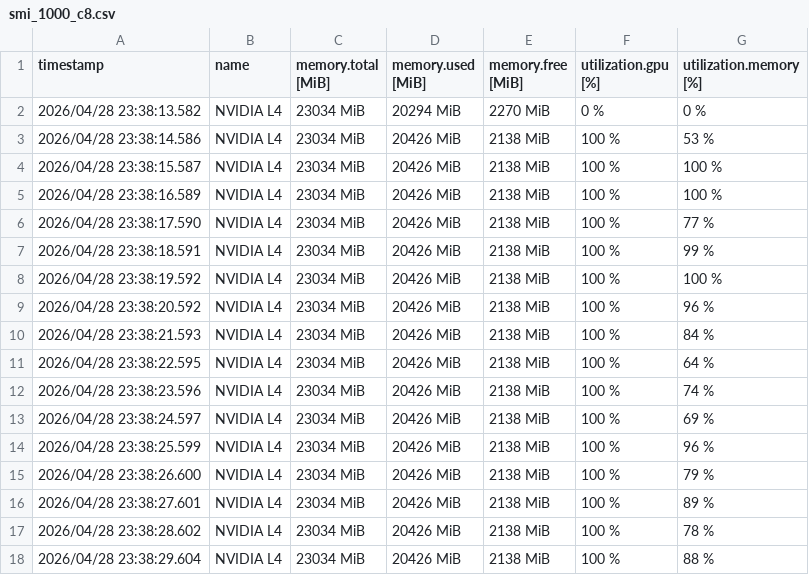
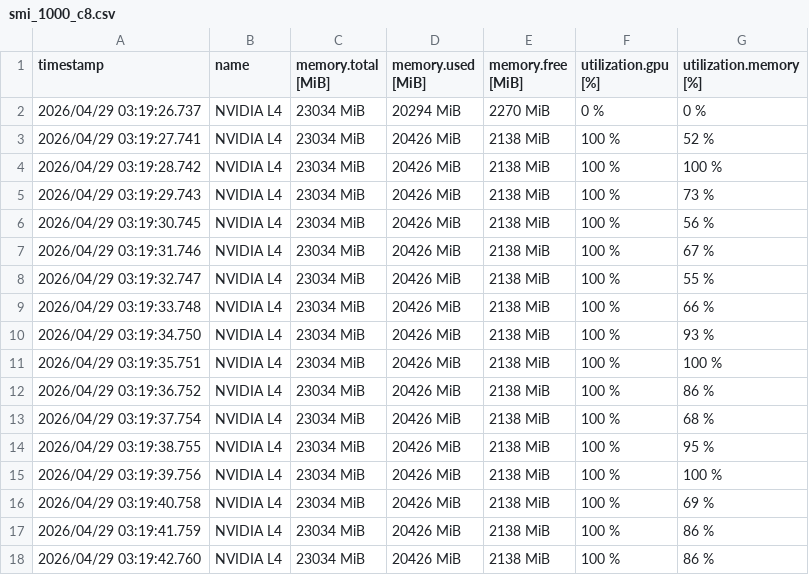
Before and after one commit to ML-Cloud-LLM-Inference-Frameworks/vllm_bf16, a CSV file: outputs/vllm_bf16/nvidia_smi/smi_1000_c8.csv, drawn as a sheet; only a part is shown; the diff covers the shown part only.

```diff
--- a/outputs/vllm_bf16/nvidia_smi/smi_1000_c8.csv
+++ b/outputs/vllm_bf16/nvidia_smi/smi_1000_c8.csv
@@ -1,18 +1,18 @@
 timestamp, name, memory.total [MiB], memory.used [MiB], memory.free [MiB], utilization.gpu [%], utilization.memory [%]
-2026/04/28 23:38:13.582, NVIDIA L4, 23034 MiB, 20294 MiB, 2270 MiB, 0 %, 0 %
-2026/04/28 23:38:14.586, NVIDIA L4, 23034 MiB, 20426 MiB, 2138 MiB, 100 %, 53 %
-2026/04/28 23:38:15.587, NVIDIA L4, 23034 MiB, 20426 MiB, 2138 MiB, 100 %, 100 %
-2026/04/28 23:38:16.589, NVIDIA L4, 23034 MiB, 20426 MiB, 2138 MiB, 100 %, 100 %
-2026/04/28 23:38:17.590, NVIDIA L4, 23034 MiB, 20426 MiB, 2138 MiB, 100 %, 77 %
-2026/04/28 23:38:18.591, NVIDIA L4, 23034 MiB, 20426 MiB, 2138 MiB, 100 %, 99 %
-2026/04/28 23:38:19.592, NVIDIA L4, 23034 MiB, 20426 MiB, 2138 MiB, 100 %, 100 %
-2026/04/28 23:38:20.592, NVIDIA L4, 23034 MiB, 20426 MiB, 2138 MiB, 100 %, 96 %
-2026/04/28 23:38:21.593, NVIDIA L4, 23034 MiB, 20426 MiB, 2138 MiB, 100 %, 84 %
-2026/04/28 23:38:22.595, NVIDIA L4, 23034 MiB, 20426 MiB, 2138 MiB, 100 %, 64 %
-2026/04/28 23:38:23.596, NVIDIA L4, 23034 MiB, 20426 MiB, 2138 MiB, 100 %, 74 %
-2026/04/28 23:38:24.597, NVIDIA L4, 23034 MiB, 20426 MiB, 2138 MiB, 100 %, 69 %
-2026/04/28 23:38:25.599, NVIDIA L4, 23034 MiB, 20426 MiB, 2138 MiB, 100 %, 96 %
-2026/04/28 23:38:26.600, NVIDIA L4, 23034 MiB, 20426 MiB, 2138 MiB, 100 %, 79 %
-2026/04/28 23:38:27.601, NVIDIA L4, 23034 MiB, 20426 MiB, 2138 MiB, 100 %, 89 %
-2026/04/28 23:38:28.602, NVIDIA L4, 23034 MiB, 20426 MiB, 2138 MiB, 100 %, 78 %
-2026/04/28 23:38:29.604, NVIDIA L4, 23034 MiB, 20426 MiB, 2138 MiB, 100 %, 88 %
+2026/04/29 03:19:26.737, NVIDIA L4, 23034 MiB, 20294 MiB, 2270 MiB, 0 %, 0 %
+2026/04/29 03:19:27.741, NVIDIA L4, 23034 MiB, 20426 MiB, 2138 MiB, 100 %, 52 %
+2026/04/29 03:19:28.742, NVIDIA L4, 23034 MiB, 20426 MiB, 2138 MiB, 100 %, 100 %
+2026/04/29 03:19:29.743, NVIDIA L4, 23034 MiB, 20426 MiB, 2138 MiB, 100 %, 73 %
+2026/04/29 03:19:30.745, NVIDIA L4, 23034 MiB, 20426 MiB, 2138 MiB, 100 %, 56 %
+2026/04/29 03:19:31.746, NVIDIA L4, 23034 MiB, 20426 MiB, 2138 MiB, 100 %, 67 %
+2026/04/29 03:19:32.747, NVIDIA L4, 23034 MiB, 20426 MiB, 2138 MiB, 100 %, 55 %
+2026/04/29 03:19:33.748, NVIDIA L4, 23034 MiB, 20426 MiB, 2138 MiB, 100 %, 66 %
+2026/04/29 03:19:34.750, NVIDIA L4, 23034 MiB, 20426 MiB, 2138 MiB, 100 %, 93 %
+2026/04/29 03:19:35.751, NVIDIA L4, 23034 MiB, 20426 MiB, 2138 MiB, 100 %, 100 %
+2026/04/29 03:19:36.752, NVIDIA L4, 23034 MiB, 20426 MiB, 2138 MiB, 100 %, 86 %
+2026/04/29 03:19:37.754, NVIDIA L4, 23034 MiB, 20426 MiB, 2138 MiB, 100 %, 68 %
+2026/04/29 03:19:38.755, NVIDIA L4, 23034 MiB, 20426 MiB, 2138 MiB, 100 %, 95 %
+2026/04/29 03:19:39.756, NVIDIA L4, 23034 MiB, 20426 MiB, 2138 MiB, 100 %, 100 %
+2026/04/29 03:19:40.758, NVIDIA L4, 23034 MiB, 20426 MiB, 2138 MiB, 100 %, 69 %
+2026/04/29 03:19:41.759, NVIDIA L4, 23034 MiB, 20426 MiB, 2138 MiB, 100 %, 86 %
+2026/04/29 03:19:42.760, NVIDIA L4, 23034 MiB, 20426 MiB, 2138 MiB, 100 %, 86 %
```
Also changed, not shown: 3 added rows and 89 edited cells elsewhere in this file, outputs/branch_comparison/four_backend_summary.csv, outputs/vllm_bf16/nvidia_smi/smi_1000_c1.csv, 40 other files.
